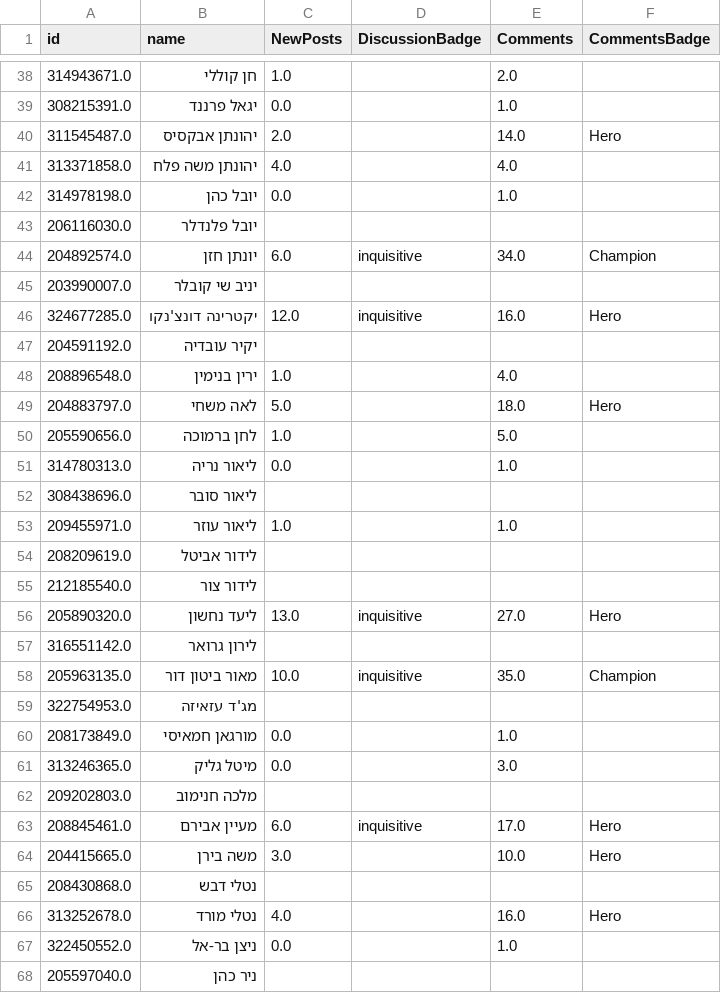
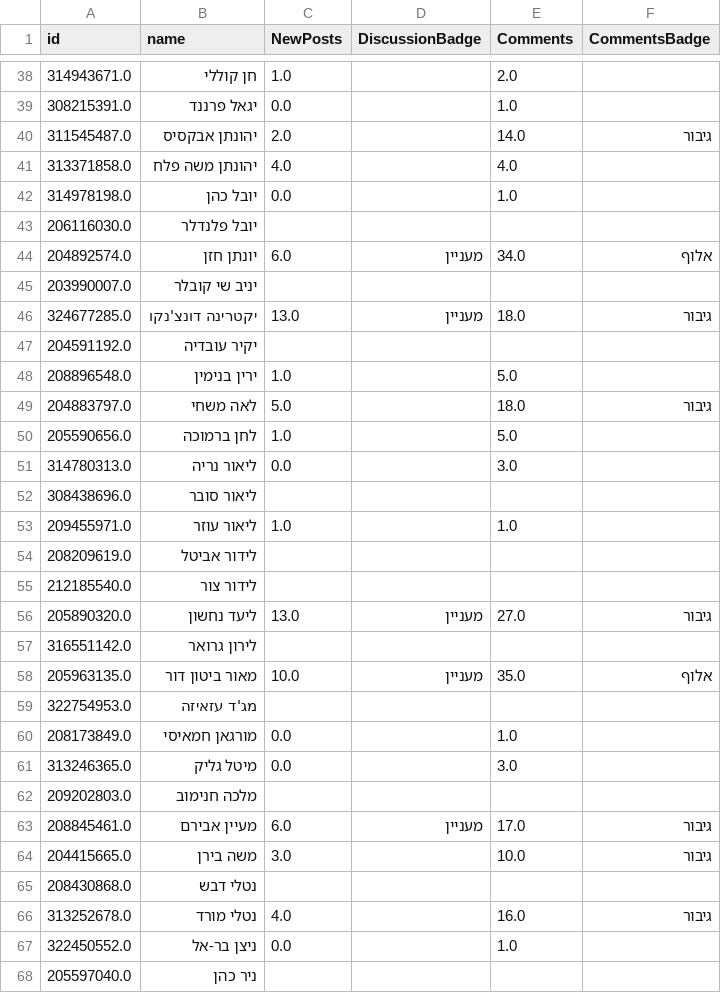
Before and after one commit to AmirBialer/Badges, a CSV file: data/ChosenStudentsStatusNEW.csv, drawn as a sheet; only a part is shown, gaps mark what is left out; the diff covers the shown part only.

```diff
--- a/data/ChosenStudentsStatusNEW.csv
+++ b/data/ChosenStudentsStatusNEW.csv
@@ -39,3 +39,3 @@
 308215391.0,יגאל פרננד,0.0,,1.0,
-311545487.0,יהונתן אבקסיס,2.0,,14.0,Hero
+311545487.0,יהונתן אבקסיס,2.0,,14.0,גיבור
 313371858.0,יהונתן משה פלח,4.0,,4.0,
@@ -43,10 +43,10 @@
 206116030.0,יובל פלנדלר,,,,
-204892574.0,יונתן חזן,6.0,inquisitive,34.0,Champion
+204892574.0,יונתן חזן,6.0,מעניין,34.0,אלוף
 203990007.0,יניב שי קובלר,,,,
-324677285.0,יקטרינה דונצ'נקו,12.0,inquisitive,16.0,Hero
+324677285.0,יקטרינה דונצ'נקו,13.0,מעניין,18.0,גיבור
 204591192.0,יקיר עובדיה,,,,
-208896548.0,ירין בנימין,1.0,,4.0,
-204883797.0,לאה משחי,5.0,,18.0,Hero
+208896548.0,ירין בנימין,1.0,,5.0,
+204883797.0,לאה משחי,5.0,,18.0,גיבור
 205590656.0,לחן ברמוכה,1.0,,5.0,
-314780313.0,ליאור נריה,0.0,,1.0,
+314780313.0,ליאור נריה,0.0,,3.0,
 308438696.0,ליאור סובר,,,,
@@ -55,5 +55,5 @@
 212185540.0,לידור צור,,,,
-205890320.0,ליעד נחשון,13.0,inquisitive,27.0,Hero
+205890320.0,ליעד נחשון,13.0,מעניין,27.0,גיבור
 316551142.0,לירון גרואר,,,,
-205963135.0,מאור ביטון דור,10.0,inquisitive,35.0,Champion
+205963135.0,מאור ביטון דור,10.0,מעניין,35.0,אלוף
 322754953.0,מג'ד עזאיזה,,,,
@@ -62,6 +62,6 @@
 209202803.0,מלכה חנימוב,,,,
-208845461.0,מעיין אבירם,6.0,inquisitive,17.0,Hero
-204415665.0,משה בירן,3.0,,10.0,Hero
+208845461.0,מעיין אבירם,6.0,מעניין,17.0,גיבור
+204415665.0,משה בירן,3.0,,10.0,גיבור
 208430868.0,נטלי דבש,,,,
-313252678.0,נטלי מורד,4.0,,16.0,Hero
+313252678.0,נטלי מורד,4.0,,16.0,גיבור
 322450552.0,ניצן בר-אל,0.0,,1.0,
```
Also changed, not shown: 41 edited cells elsewhere in this file, data/DeletedPosts.csv, data/ViewsOfBadgeGroupNEW.csv, 9 other files.
